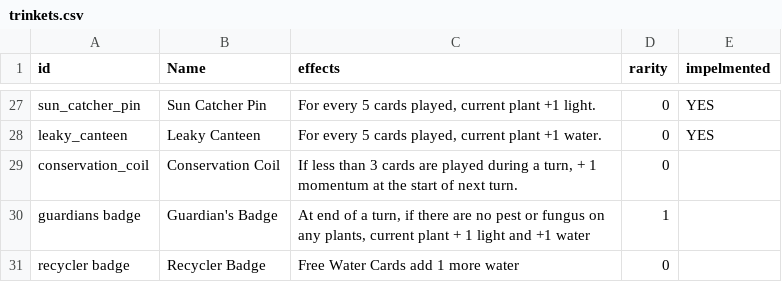
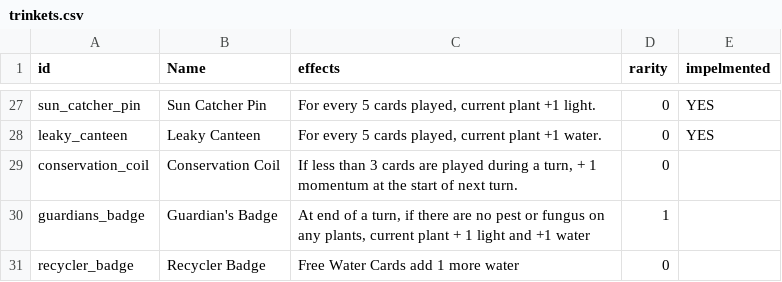
Before and after one commit to cyanglaz/garden, a CSV file: csv/trinkets.csv, drawn as a sheet; only a part is shown, gaps mark what is left out.

```diff
--- a/csv/trinkets.csv
+++ b/csv/trinkets.csv
@@ -29,3 +29,3 @@
 "conservation_coil","Conservation Coil","If less than 3 cards are played during a turn, + 1 momentum at the start of next turn.","0",""
-"guardians badge","Guardian's Badge","At end of a turn, if there are no pest or fungus on any plants, current plant + 1 light and +1 water","1",""
-"recycler badge","Recycler Badge","Free Water Cards add 1 more water","0",""
+"guardians_badge","Guardian's Badge","At end of a turn, if there are no pest or fungus on any plants, current plant + 1 light and +1 water","1",""
+"recycler_badge","Recycler Badge","Free Water Cards add 1 more water","0",""
```
